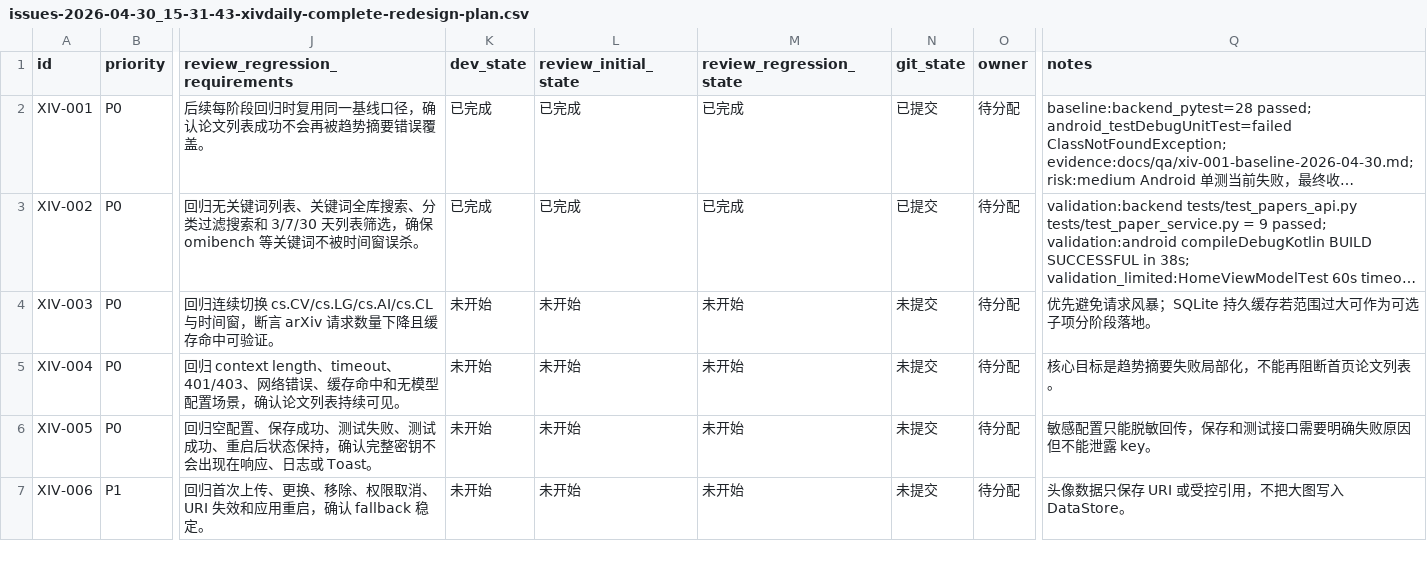
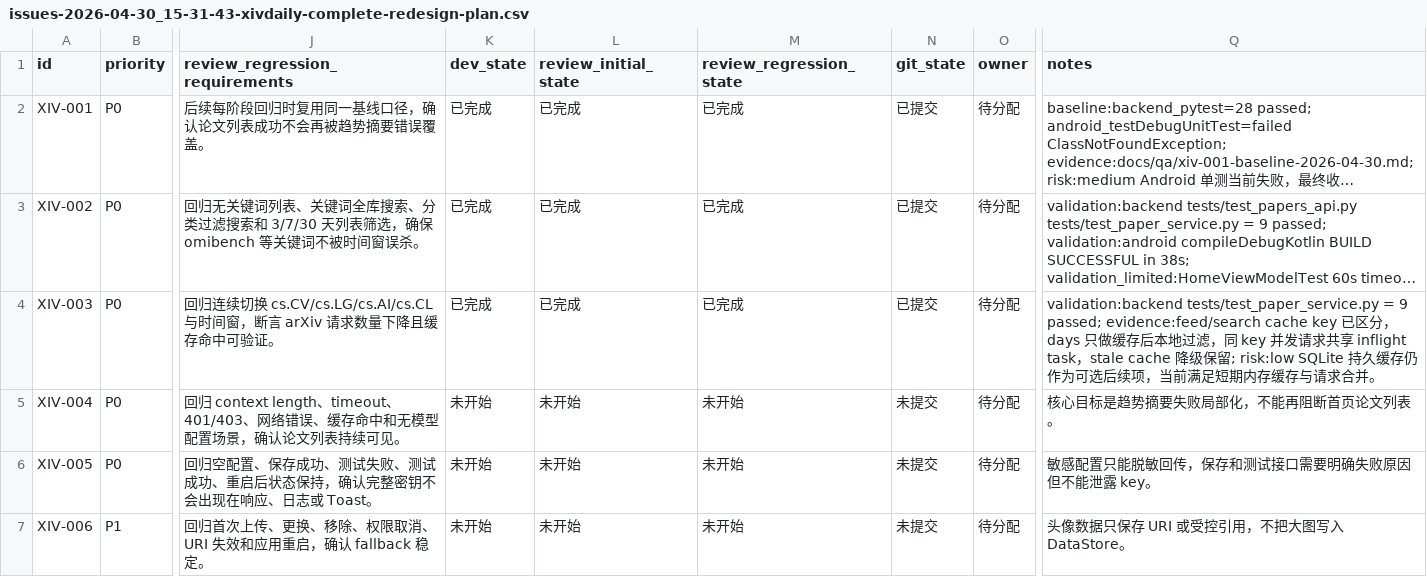
Before and after one commit to yangyioryy/XivDaily, a CSV file: issues/issues-2026-04-30_15-31-43-xivdaily-complete-redesign-plan.csv, drawn as a sheet; only a part is shown, gaps mark what is left out; long unchanged cells end in …; the diff names each change by its address in the sheet, - before the commit and + after, or states it on an @@ line.

```diff
--- a/issues/issues-2026-04-30_15-31-43-xivdaily-complete-redesign-plan.csv
+++ b/issues/issues-2026-04-30_15-31-43-xivdaily-complete-redesign-plan.csv
-K4 (dev_state): 未开始
+K4 (dev_state): 已完成
-L4 (review_initial_state): 未开始
+L4 (review_initial_state): 已完成
-M4 (review_regression_state): 未开始
+M4 (review_regression_state): 已完成
-N4 (git_state): 未提交
+N4 (git_state): 已提交
-Q4 (notes): 优先避免请求风暴；SQLite 持久缓存若范围过大可作为可选子项分阶段落地。
+Q4 (notes): validation:backend tests/test_paper_service.py = 9 passed; evidence:feed/search cache key 已区分，days 只做缓存后本地过滤，同 key 并发请求共享 inflight task，stale cache 降级保留; risk:low SQLite 持久缓存仍作为可选后续项，当前满足短期内存缓存与请求合并。
```
Also changed, not shown: 2 other files.
